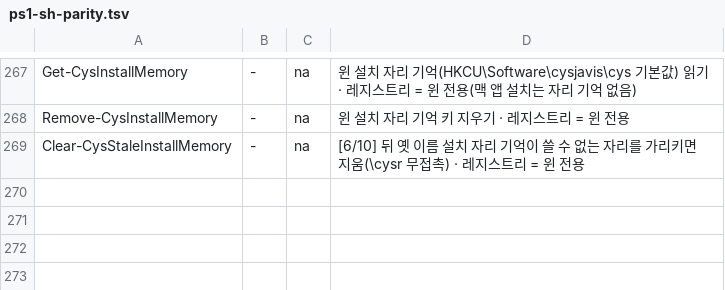
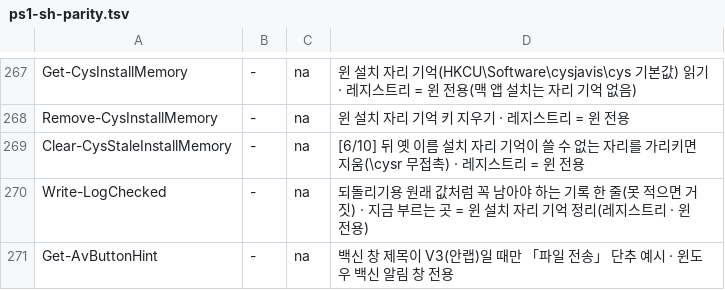
Before and after one commit to oogisoogi/jarvis-install, a TSV file: install-master/ps1-sh-parity.tsv, drawn as a sheet; only a part is shown, gaps mark what is left out.

```diff
--- a/install-master/ps1-sh-parity.tsv
+++ b/install-master/ps1-sh-parity.tsv
@@ -269 +269,3 @@ Remove-CysInstallMemory	-	na	윈 설치 자리 기억 키 지우기 · 레지스
 Clear-CysStaleInstallMemory	-	na	[6/10] 뒤 옛 이름 설치 자리 기억이 쓸 수 없는 자리를 가리키면 지움(\cysr 무접촉) · 레지스트리 = 윈 전용
+Write-LogChecked	-	na	되돌리기용 원래 값처럼 꼭 남아야 하는 기록 한 줄(못 적으면 거짓) · 지금 부르는 곳 = 윈 설치 자리 기억 정리(레지스트리 · 윈 전용)
+Get-AvButtonHint	-	na	백신 창 제목이 V3(안랩)일 때만 「파일 전송」 단추 예시 · 윈도우 백신 알림 창 전용
```
Also changed, not shown: 14 other files.
